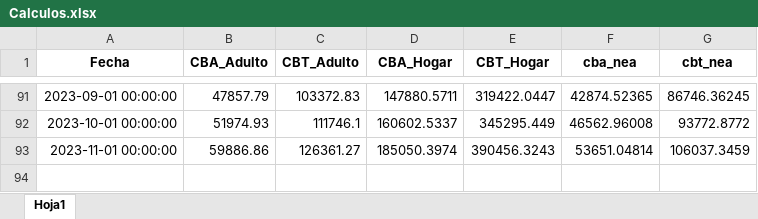
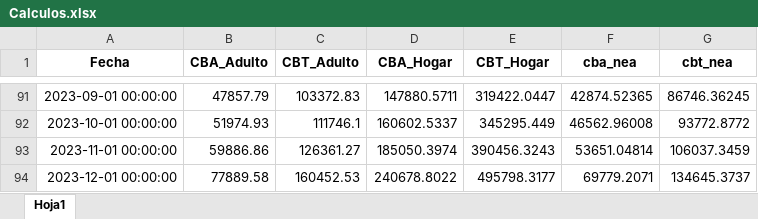
Before and after one commit to IPECD-AreaDatos/scrapingTrabajo, an Excel workbook: scrap_CBT/files/Calculos.xlsx, sheet Hoja1, drawn as a sheet; only a part is shown, gaps mark what is left out; values as stored, in another font and other column widths than the file's, no borders; the diff names each change by its address in the sheet, - before the commit and + after, or states it on an @@ line.

```diff
--- a/scrap_CBT/files/Calculos.xlsx (sheet Hoja1)
+++ b/scrap_CBT/files/Calculos.xlsx (sheet Hoja1)
+row 94: 2023-12-01 00:00:00 | 77889.58 | 160452.53 | 240678.8022 | 495798.3177 | 69779.2071 | 134645.3737
```
Also changed, not shown: 3 other files.
